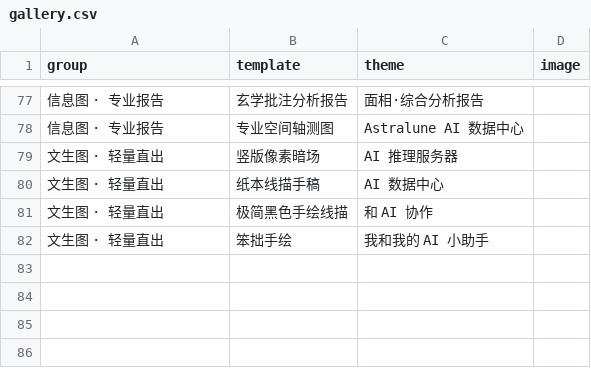
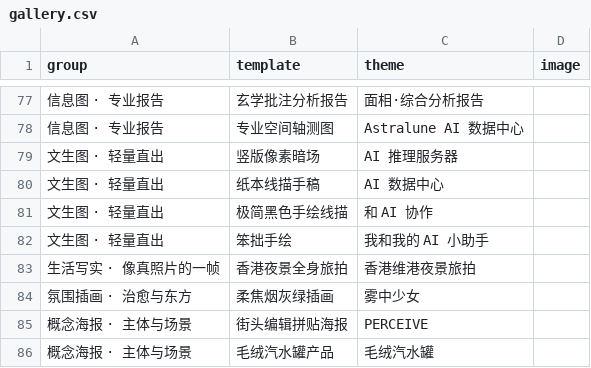
Before and after one commit to Astralune-ai/astra-imagen-showcase, a CSV file: gallery.csv, drawn as a sheet; only a part is shown, gaps mark what is left out.

Commit message:
add 4 templates (HK travel portrait / plush soda can / PERCEIVE editorial / smoky grey-green illustration) + fix 2 ratios to 9:16

```diff
--- a/gallery.csv
+++ b/gallery.csv
@@ -82 +82,5 @@ group,template,theme,image
 文生图 · 轻量直出,笨拙手绘,我和我的 AI 小助手,
+生活写实 · 像真照片的一帧,香港夜景全身旅拍,香港维港夜景旅拍,
+氛围插画 · 治愈与东方,柔焦烟灰绿插画,雾中少女,
+概念海报 · 主体与场景,街头编辑拼贴海报,PERCEIVE,
+概念海报 · 主体与场景,毛绒汽水罐产品,毛绒汽水罐,
```
Also changed, not shown: 7 other files.
